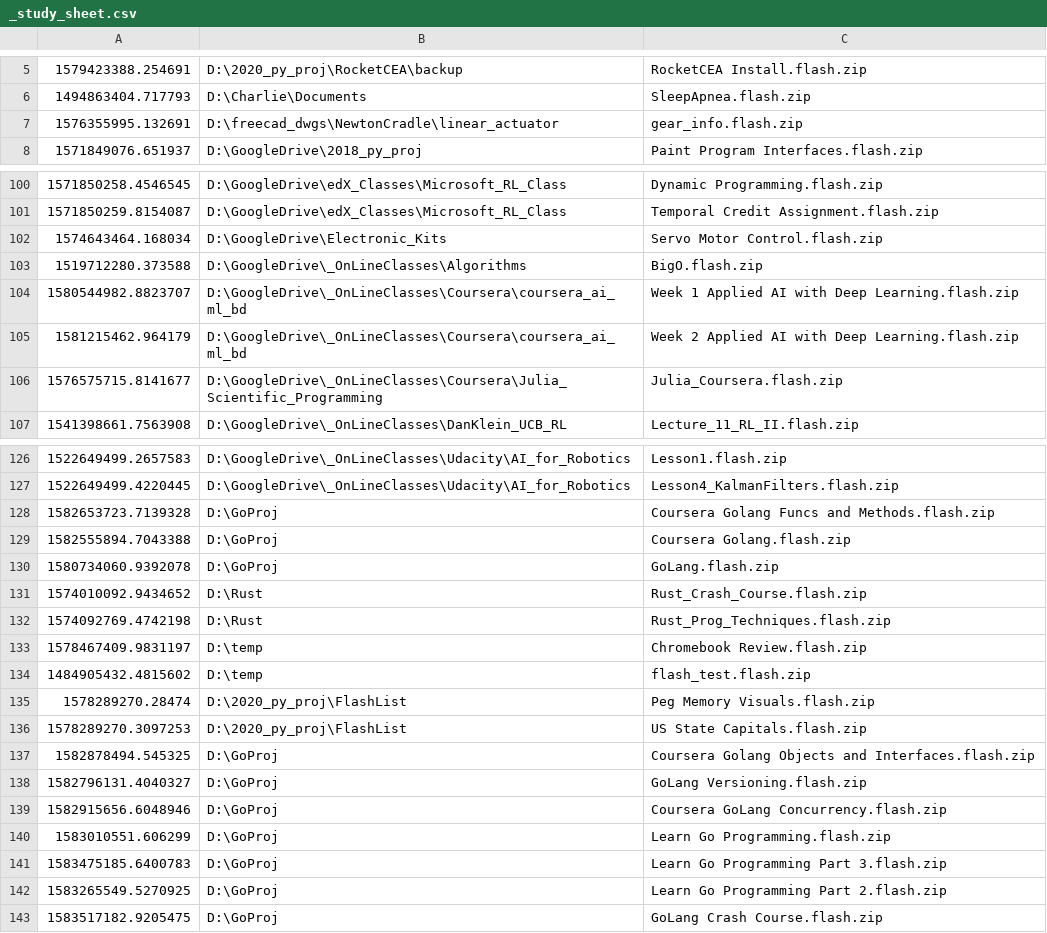
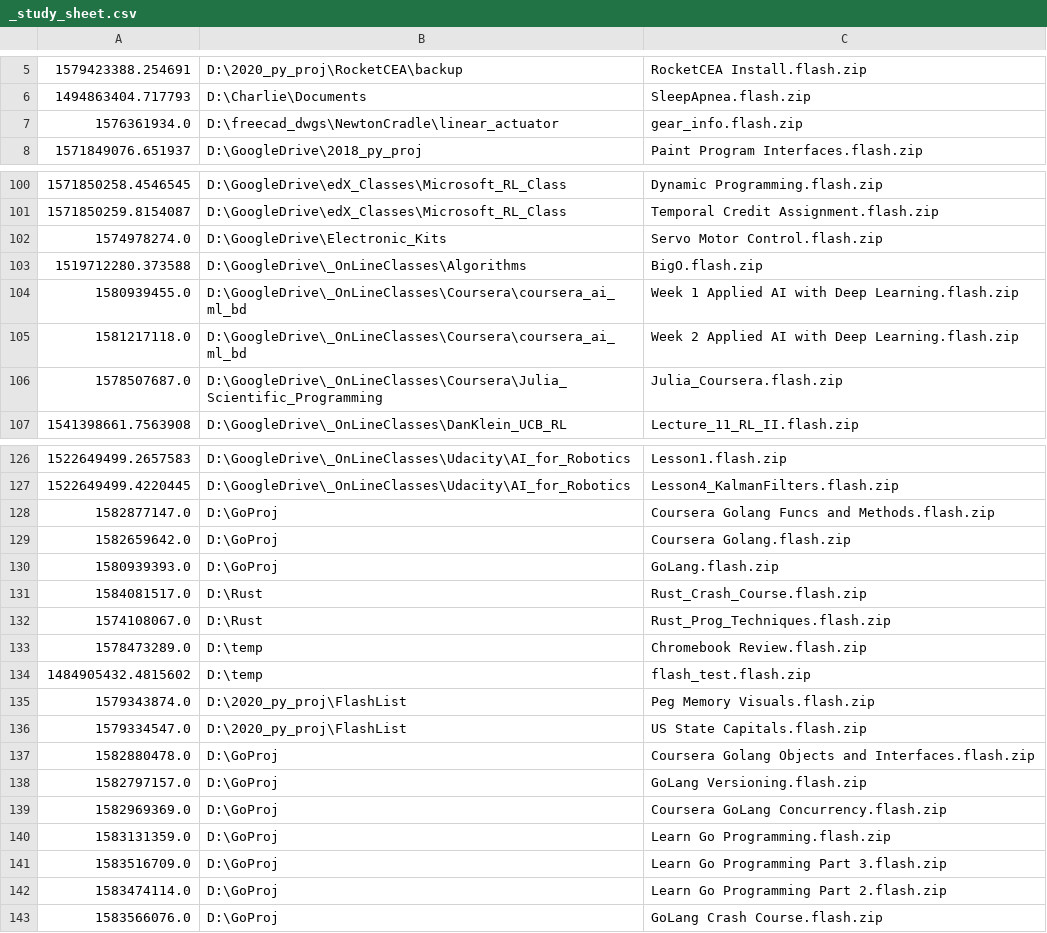
Before and after one commit to sonofeft/sonofeft.github.io, a CSV file: study_sheets/_study_sheet.csv, drawn as a sheet; only a part is shown, gaps mark what is left out; the diff covers the shown part only.

```diff
--- a/study_sheets/_study_sheet.csv
+++ b/study_sheets/_study_sheet.csv
@@ -6,3 +6,3 @@
 1494863404.717793,D:\Charlie\Documents,SleepApnea.flash.zip
-1576355995.132691,D:\freecad_dwgs\NewtonCradle\linear_actuator,gear_info.flash.zip
+1576361934.0,D:\freecad_dwgs\NewtonCradle\linear_actuator,gear_info.flash.zip
 1571849076.651937,D:\GoogleDrive\2018_py_proj,Paint Program Interfaces.flash.zip
@@ -101,7 +101,7 @@
 1571850259.8154087,D:\GoogleDrive\edX_Classes\Microsoft_RL_Class,Temporal Credit Assignment.flash.zip
-1574643464.168034,D:\GoogleDrive\Electronic_Kits,Servo Motor Control.flash.zip
+1574978274.0,D:\GoogleDrive\Electronic_Kits,Servo Motor Control.flash.zip
 1519712280.373588,D:\GoogleDrive\_OnLineClasses\Algorithms,BigO.flash.zip
-1580544982.8823707,D:\GoogleDrive\_OnLineClasses\Coursera\coursera_ai_ml_bd,Week 1 Applied AI with Deep Learning.flash.zip
-1581215462.964179,D:\GoogleDrive\_OnLineClasses\Coursera\coursera_ai_ml_bd,Week 2 Applied AI with Deep Learning.flash.zip
-1576575715.8141677,D:\GoogleDrive\_OnLineClasses\Coursera\Julia_Scientific_Programming,Julia_Coursera.flash.zip
+1580939455.0,D:\GoogleDrive\_OnLineClasses\Coursera\coursera_ai_ml_bd,Week 1 Applied AI with Deep Learning.flash.zip
+1581217118.0,D:\GoogleDrive\_OnLineClasses\Coursera\coursera_ai_ml_bd,Week 2 Applied AI with Deep Learning.flash.zip
+1578507687.0,D:\GoogleDrive\_OnLineClasses\Coursera\Julia_Scientific_Programming,Julia_Coursera.flash.zip
 1541398661.7563908,D:\GoogleDrive\_OnLineClasses\DanKlein_UCB_RL,Lecture_11_RL_II.flash.zip
@@ -127,17 +127,17 @@
 1522649499.4220445,D:\GoogleDrive\_OnLineClasses\Udacity\AI_for_Robotics,Lesson4_KalmanFilters.flash.zip
-1582653723.7139328,D:\GoProj,Coursera Golang Funcs and Methods.flash.zip
-1582555894.7043388,D:\GoProj,Coursera Golang.flash.zip
-1580734060.9392078,D:\GoProj,GoLang.flash.zip
-1574010092.9434652,D:\Rust,Rust_Crash_Course.flash.zip
-1574092769.4742198,D:\Rust,Rust_Prog_Techniques.flash.zip
-1578467409.9831197,D:\temp,Chromebook Review.flash.zip
+1582877147.0,D:\GoProj,Coursera Golang Funcs and Methods.flash.zip
+1582659642.0,D:\GoProj,Coursera Golang.flash.zip
+1580939393.0,D:\GoProj,GoLang.flash.zip
+1584081517.0,D:\Rust,Rust_Crash_Course.flash.zip
+1574108067.0,D:\Rust,Rust_Prog_Techniques.flash.zip
+1578473289.0,D:\temp,Chromebook Review.flash.zip
 1484905432.4815602,D:\temp,flash_test.flash.zip
-1578289270.28474,D:\2020_py_proj\FlashList,Peg Memory Visuals.flash.zip
-1578289270.3097253,D:\2020_py_proj\FlashList,US State Capitals.flash.zip
-1582878494.545325,D:\GoProj,Coursera Golang Objects and Interfaces.flash.zip
-1582796131.4040327,D:\GoProj,GoLang Versioning.flash.zip
-1582915656.6048946,D:\GoProj,Coursera GoLang Concurrency.flash.zip
-1583010551.606299,D:\GoProj,Learn Go Programming.flash.zip
-1583475185.6400783,D:\GoProj,Learn Go Programming Part 3.flash.zip
-1583265549.5270925,D:\GoProj,Learn Go Programming Part 2.flash.zip
-1583517182.9205475,D:\GoProj,GoLang Crash Course.flash.zip
+1579343874.0,D:\2020_py_proj\FlashList,Peg Memory Visuals.flash.zip
+1579334547.0,D:\2020_py_proj\FlashList,US State Capitals.flash.zip
+1582880478.0,D:\GoProj,Coursera Golang Objects and Interfaces.flash.zip
+1582797157.0,D:\GoProj,GoLang Versioning.flash.zip
+1582969369.0,D:\GoProj,Coursera GoLang Concurrency.flash.zip
+1583131359.0,D:\GoProj,Learn Go Programming.flash.zip
+1583516709.0,D:\GoProj,Learn Go Programming Part 3.flash.zip
+1583474114.0,D:\GoProj,Learn Go Programming Part 2.flash.zip
+1583566076.0,D:\GoProj,GoLang Crash Course.flash.zip
```
Also changed, not shown: 5 edited cells elsewhere in this file, 5 other files.
